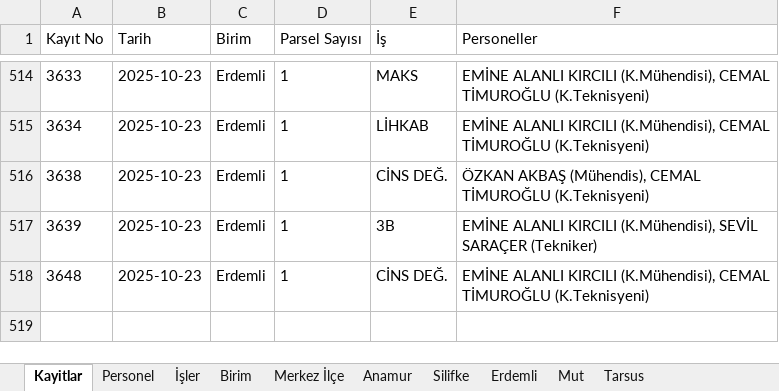
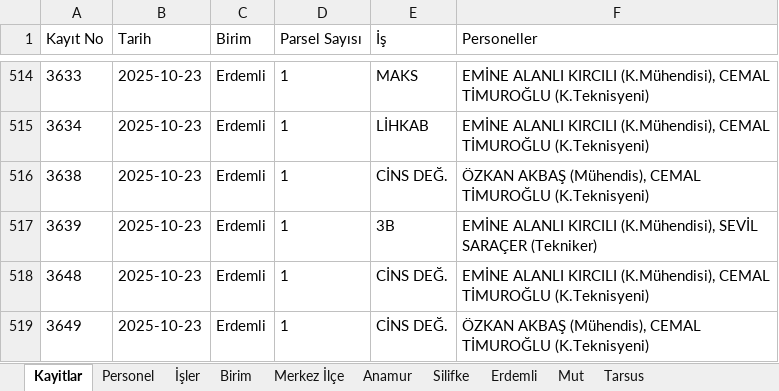
Before and after one commit to gokhangeo/isyonetim, an Excel workbook: isyonetim.xlsx, sheet Kayitlar, drawn as a sheet; only a part is shown, gaps mark what is left out; values as stored, in another font and other column widths than the file's, no borders; the diff names each change by its address in the sheet, - before the commit and + after, or states it on an @@ line.

Commit message:
[Kadastro App] Yeni kayıt eklendi: 3649

```diff
--- a/isyonetim.xlsx (sheet Kayitlar)
+++ b/isyonetim.xlsx (sheet Kayitlar)
+row 519: 3649 | 2025-10-23 | Erdemli | 1 | CİNS DEĞ. | ÖZKAN AKBAŞ (Mühendis), CEMAL TİMUROĞLU (K.Teknisyeni)
```
Also changed, not shown: sheet Erdemli.
